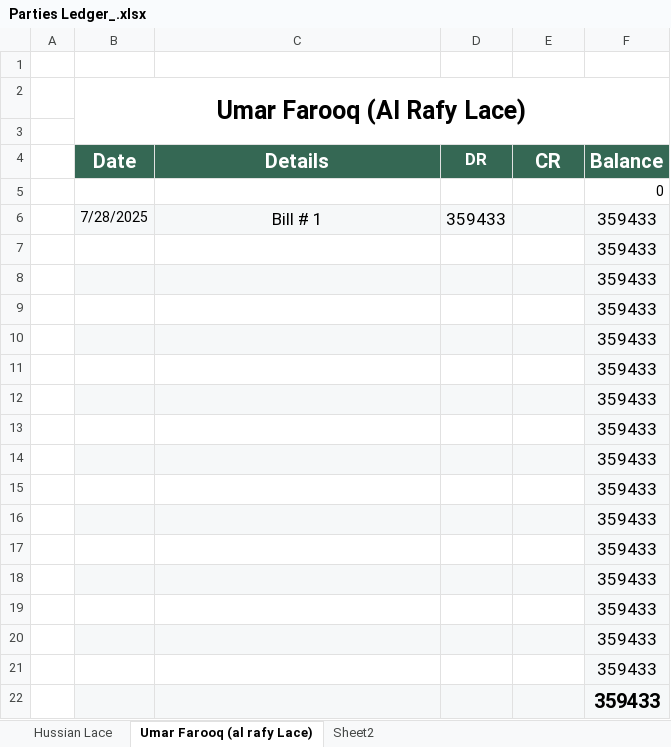
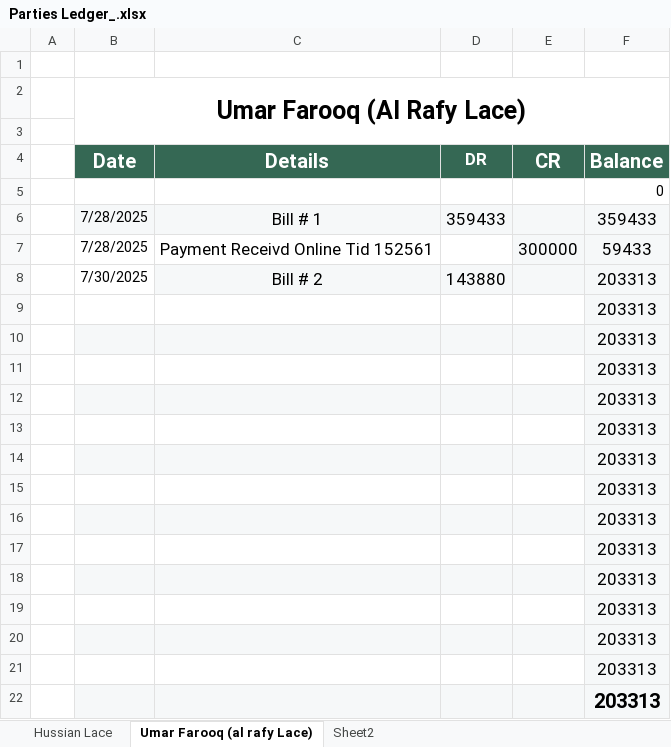
Before and after one commit to mianIndustries/Mian-Industries, an Excel workbook: Parties Ledgers/Parties Ledger_.xlsx, sheet Umar Farooq (al rafy Lace), drawn as a sheet; values as stored, in another font and other column widths than the file's, no borders; removed rows and columns are numbered as before the commit, all else as after; the diff names each change by its address in the sheet, - before the commit and + after, or states it on an @@ line.

```diff
--- a/Parties Ledgers/Parties Ledger_.xlsx (sheet Umar Farooq (al rafy Lace))
+++ b/Parties Ledgers/Parties Ledger_.xlsx (sheet Umar Farooq (al rafy Lace))
-row 7:  |  |  |  |  | 359433
-row 8:  |  |  |  |  | 359433
+row 7:  | 7/28/2025 | Payment Receivd Online Tid 152561 |  | 300000 | 59433
+row 8:  | 7/30/2025 | Bill # 2 | 143880 |  | 203313
-F9:F22 (Balance): 359433
+F9:F22 (Balance): 203313
```
Also changed, not shown: Cash Book/Daily Cash Book Running.xlsx, Cash Book/Expenditure Mian Anjum Saeed.xlsx, 3 other files.
